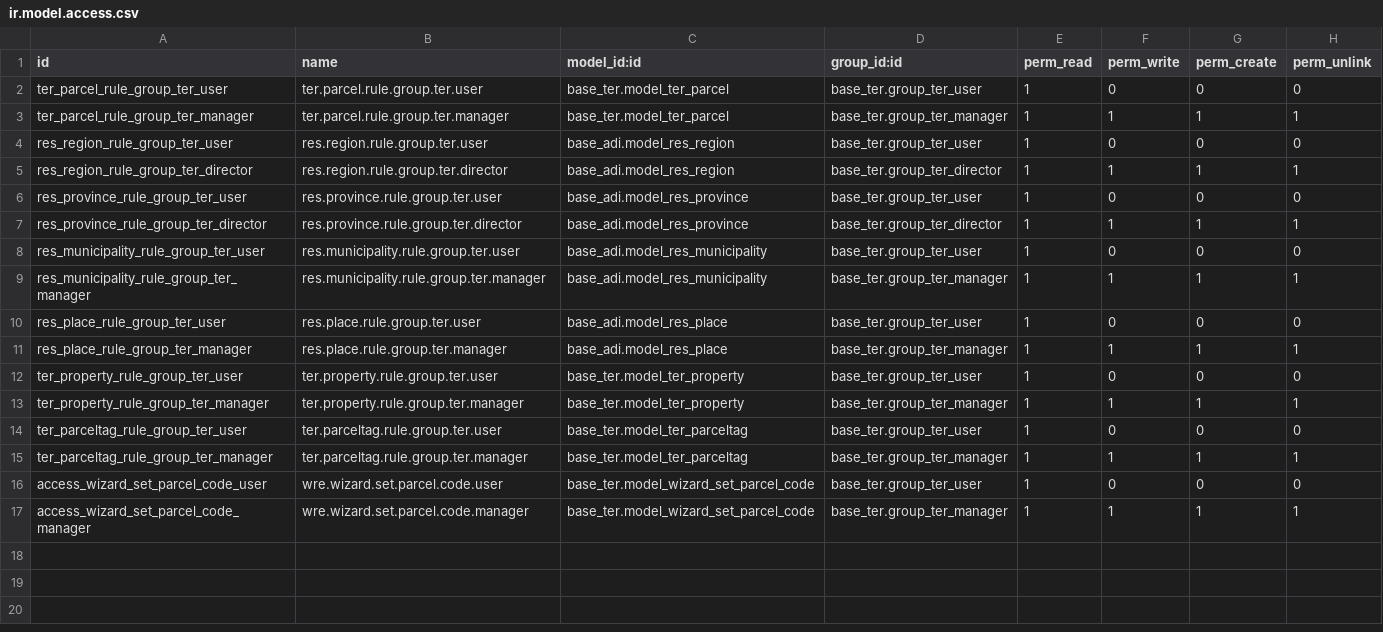
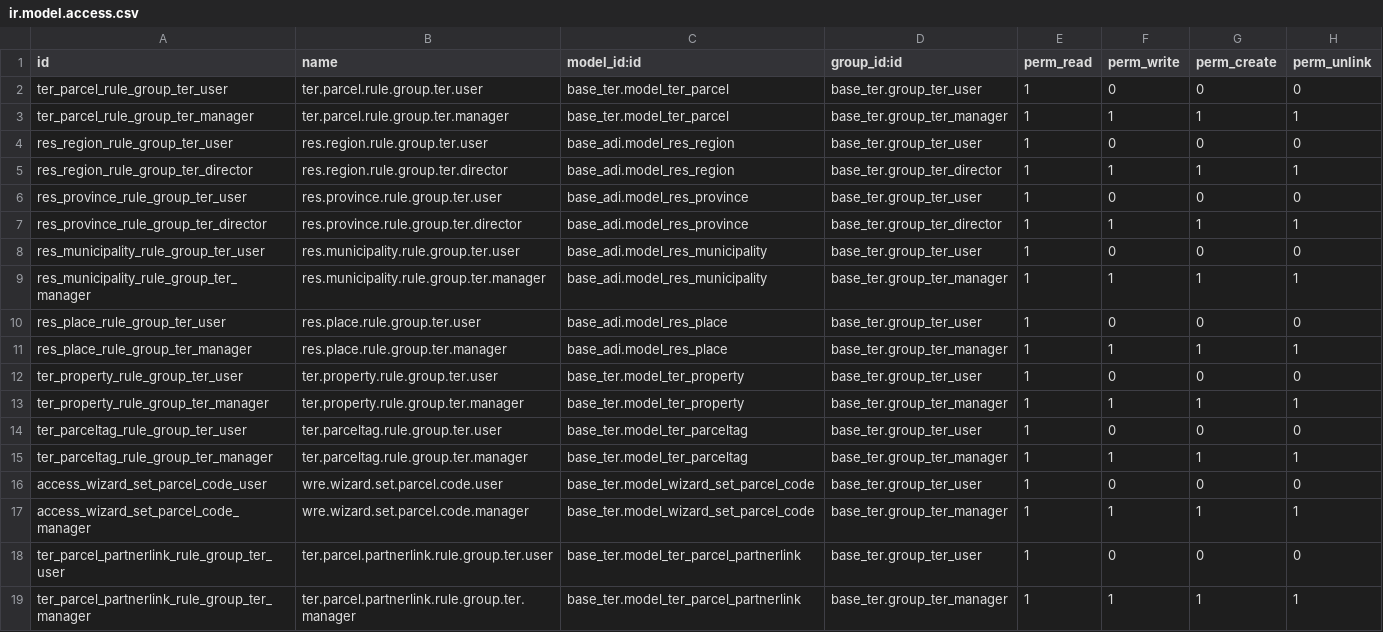
Before and after one commit to MovalAgroingenieria/ter, a CSV file: base_ter/security/ir.model.access.csv, drawn as a sheet.

Commit message:
[UPD] base_ter: res.partner model.

```diff
--- a/base_ter/security/ir.model.access.csv
+++ b/base_ter/security/ir.model.access.csv
@@ -17 +17,3 @@ access_wizard_set_parcel_code_user,wre.wizard.set.parcel.code.user,base_ter.mode
 access_wizard_set_parcel_code_manager,wre.wizard.set.parcel.code.manager,base_ter.model_wizard_set_parcel_code,base_ter.group_ter_manager,1,1,1,1
+ter_parcel_partnerlink_rule_group_ter_user,ter.parcel.partnerlink.rule.group.ter.user,base_ter.model_ter_parcel_partnerlink,base_ter.group_ter_user,1,0,0,0
+ter_parcel_partnerlink_rule_group_ter_manager,ter.parcel.partnerlink.rule.group.ter.manager,base_ter.model_ter_parcel_partnerlink,base_ter.group_ter_manager,1,1,1,1
```
Also changed, not shown: 8 other files.
